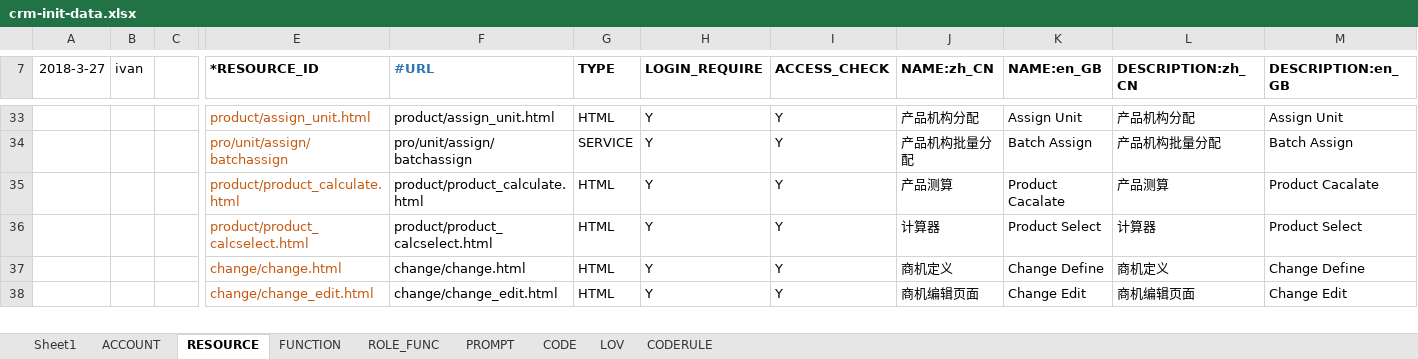
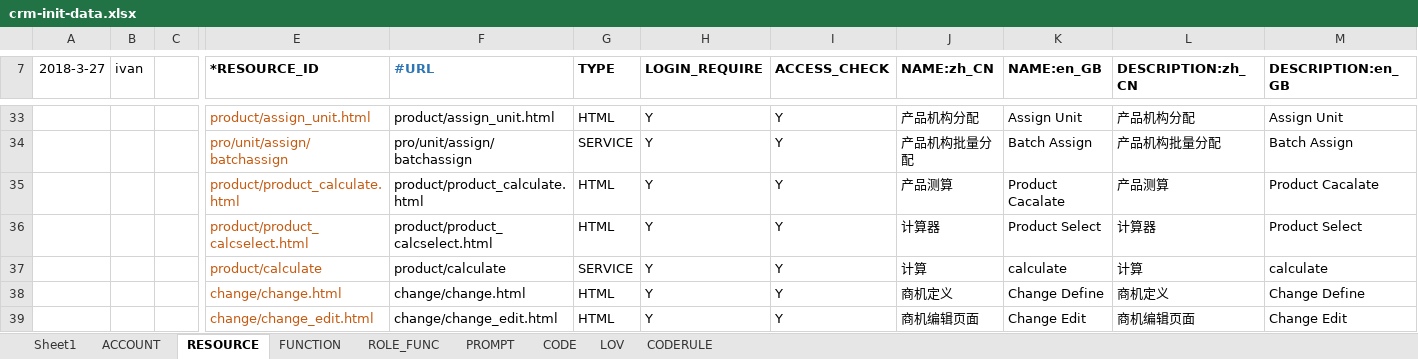
Before and after one commit to IvanStephenYuan/JRAP_Lease, an Excel workbook: jrap-crm-db/src/main/java/com/jingrui/jrap/db/data/crm-init-data.xlsx, sheet RESOURCE, drawn as a sheet; only a part is shown, gaps mark what is left out; values as stored, in another font and other column widths than the file's, no borders; rows hold the shown columns only; the diff names each change by its address in the sheet, - before the commit and + after, or states it on an @@ line.

```diff
--- a/jrap-crm-db/src/main/java/com/jingrui/jrap/db/data/crm-init-data.xlsx (sheet RESOURCE)
+++ b/jrap-crm-db/src/main/java/com/jingrui/jrap/db/data/crm-init-data.xlsx (sheet RESOURCE)
+row 37:  |  |  | product/calculate | product/calculate | SERVICE | Y | Y | 计算 | calculate | 计算 | calculate
```
Also changed, not shown: sheet CODE, sheet FUNCTION, sheet PROMPT, jrap-crm-db/src/main/java/com/jingrui/jrap/db/data/20190430-init-data.xlsx, 2 other files.
